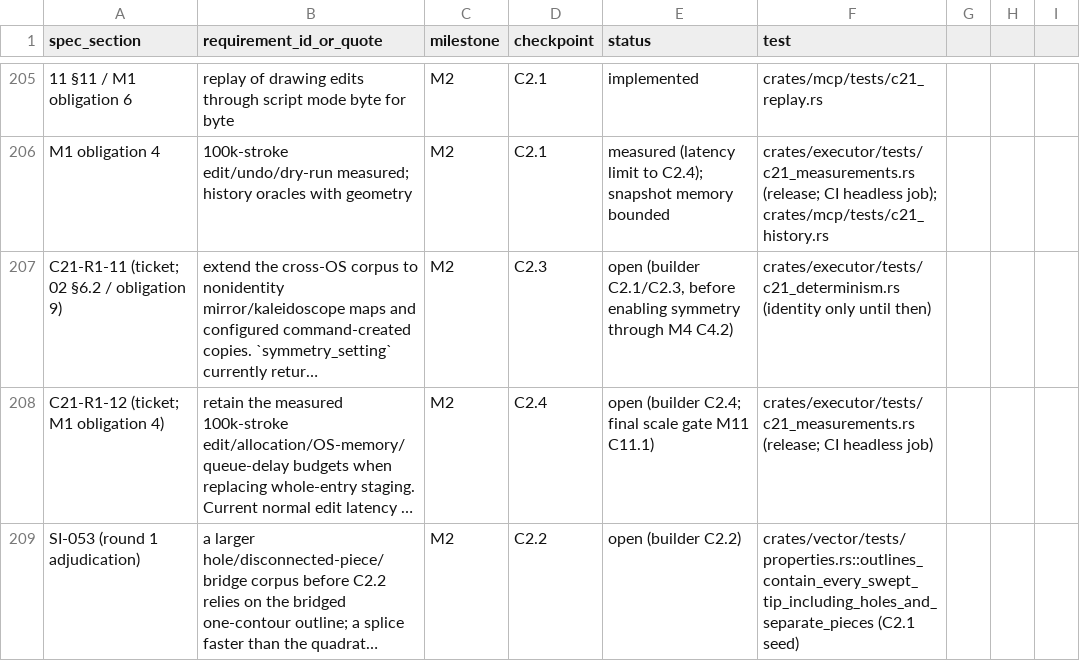
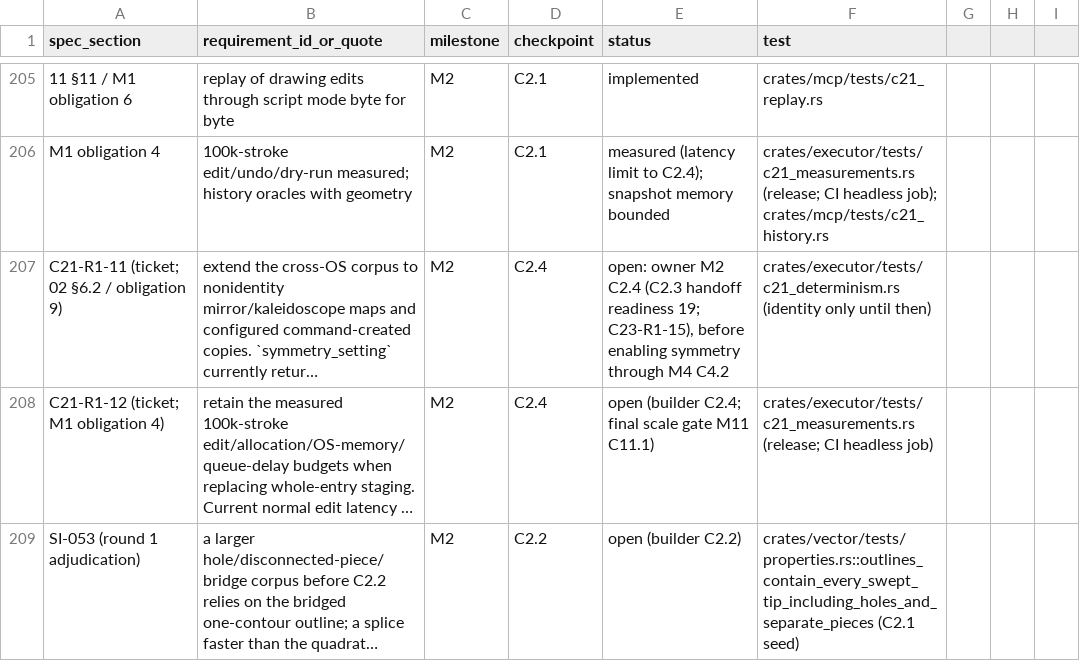
Before and after one commit to kaigani/261017-toontown-dev, a CSV file: plan/traceability.csv, drawn as a sheet; only a part is shown, gaps mark what is left out; long unchanged cells end in …; the diff names each change by its address in the sheet, - before the commit and + after, or states it on an @@ line.

```diff
--- a/plan/traceability.csv
+++ b/plan/traceability.csv
-D207 (checkpoint): C2.3
+D207 (checkpoint): C2.4
-E207 (status): open (builder C2.1/C2.3, before enabling symmetry through M4 C4.2)
+E207 (status): open: owner M2 C2.4 (C2.3 handoff readiness 19; C23-R1-15), before enabling symmetry through M4 C4.2
```
Also changed, not shown: 7 other files.
